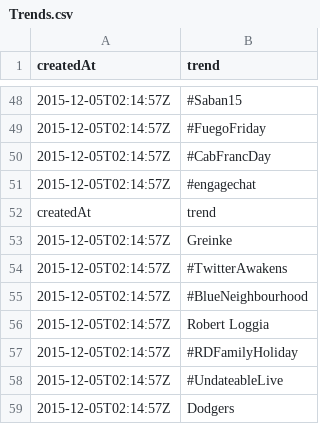
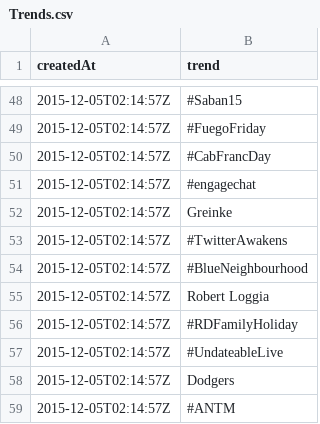
Before and after one commit to mydu/IIR, a CSV file: rawdata/trends/Trends.csv, drawn as a sheet; only a part is shown, gaps mark what is left out; the shorter side is filled out with more unchanged rows; the diff names each change by its address in the sheet, - before the commit and + after, or states it on an @@ line.

Commit message:
add top trends data

```diff
--- a/rawdata/trends/Trends.csv
+++ b/rawdata/trends/Trends.csv
-row 52: createdAt | trend
```
